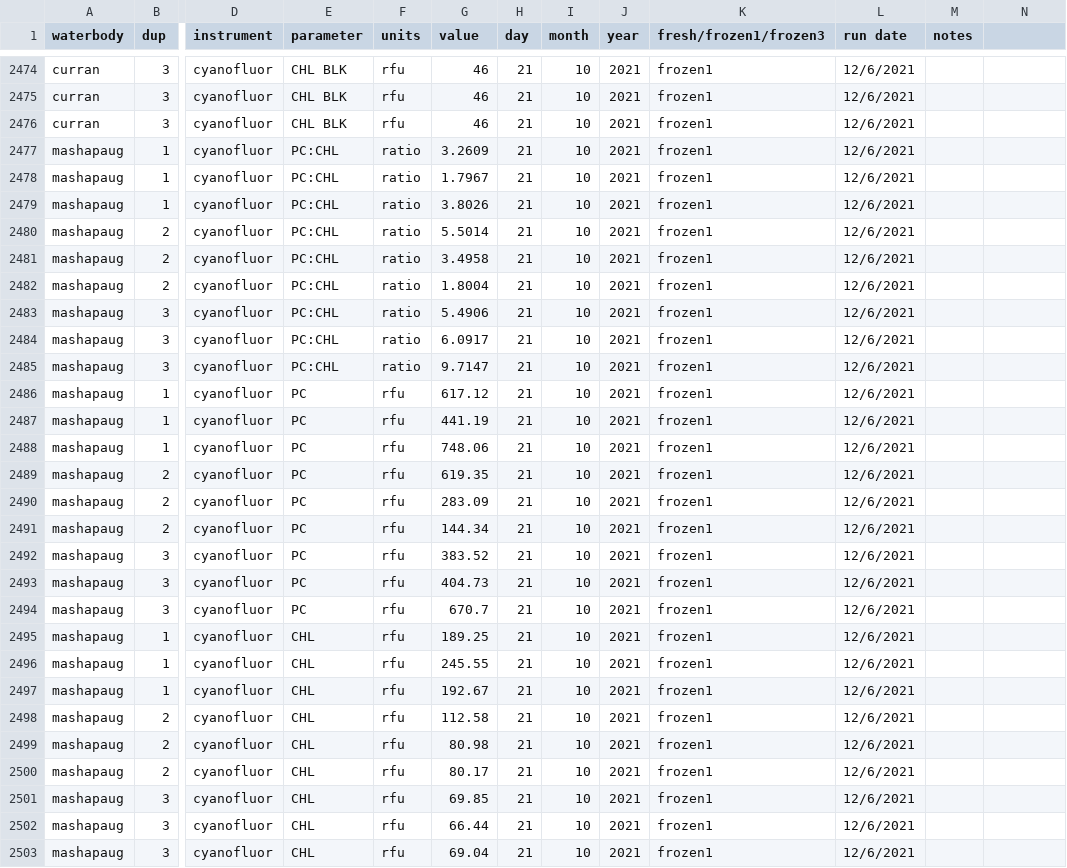
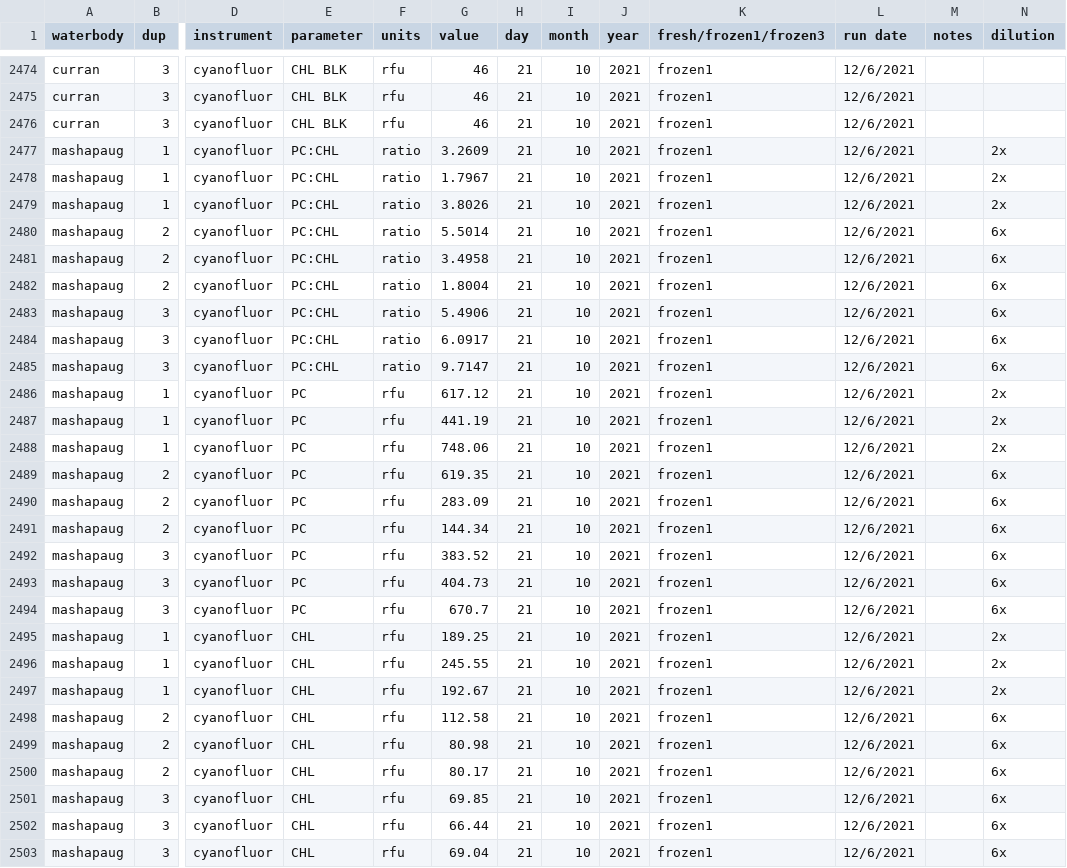
Before and after one commit to USEPA/fluoroproj, a CSV file: data/raw/cyanofluor_fluoroquik_data.csv, drawn as a sheet; only a part is shown, gaps mark what is left out; the diff covers the shown part only; the diff names each change by its address in the sheet, - before the commit and + after, or states it on an @@ line.

Commit message:
Added phycotech data

```diff
--- a/data/raw/cyanofluor_fluoroquik_data.csv
+++ b/data/raw/cyanofluor_fluoroquik_data.csv
-N1: (empty)
+N1: dilution
-N2477:N2479 (dilution): (empty)
+N2477:N2479 (dilution): 2x
-N2480:N2485 (dilution): (empty)
+N2480:N2485 (dilution): 6x
-N2486:N2488 (dilution): (empty)
+N2486:N2488 (dilution): 2x
-N2489:N2494 (dilution): (empty)
+N2489:N2494 (dilution): 6x
-N2495:N2497 (dilution): (empty)
+N2495:N2497 (dilution): 2x
-N2498:N2503 (dilution): (empty)
+N2498:N2503 (dilution): 6x
```
Also changed, not shown: 18 edited cells elsewhere in this file, 4 other files.
